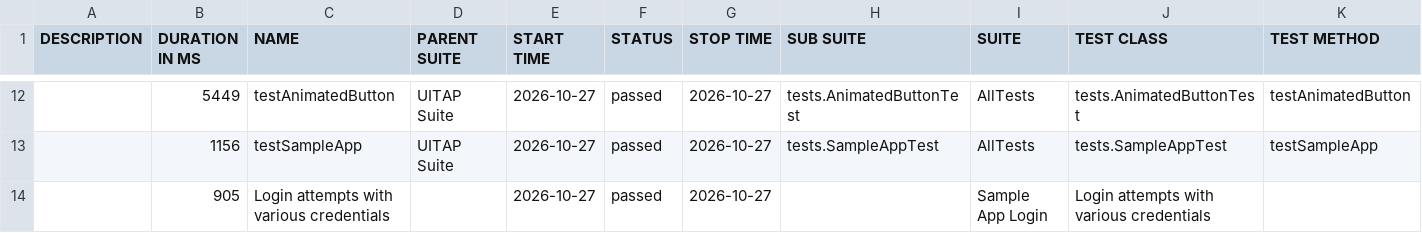
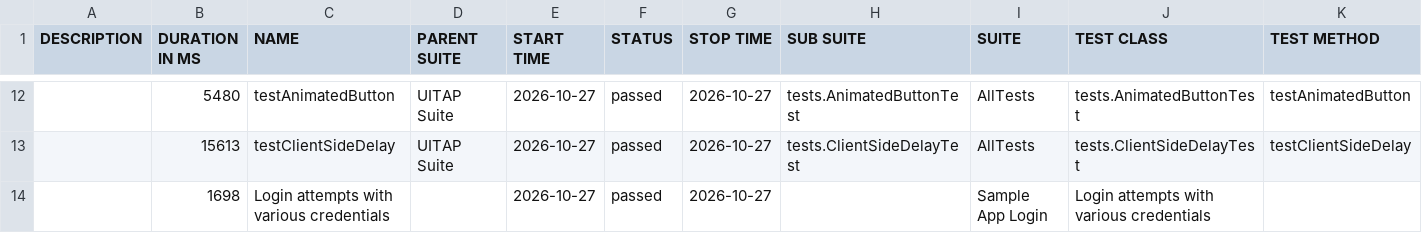
Before and after one commit to IF22I/uitap-automation, a CSV file: java/data/suites.csv, drawn as a sheet; only a part is shown, gaps mark what is left out; the diff covers the shown part only.

```diff
--- a/java/data/suites.csv
+++ b/java/data/suites.csv
@@ -12,3 +12,3 @@
-"","5449","testAnimatedButton","UITAP Suite","2026-10-27","passed","2026-10-27","tests.AnimatedButtonTest","AllTests","tests.AnimatedButtonTest","testAnimatedButton"
-"","1156","testSampleApp","UITAP Suite","2026-10-27","passed","2026-10-27","tests.SampleAppTest","AllTests","tests.SampleAppTest","testSampleApp"
-"","905","Login attempts with various credentials","","2026-10-27","passed","2026-10-27","","Sample App Login","Login attempts with various credentials",""
+"","5480","testAnimatedButton","UITAP Suite","2026-10-27","passed","2026-10-27","tests.AnimatedButtonTest","AllTests","tests.AnimatedButtonTest","testAnimatedButton"
+"","15613","testClientSideDelay","UITAP Suite","2026-10-27","passed","2026-10-27","tests.ClientSideDelayTest","AllTests","tests.ClientSideDelayTest","testClientSideDelay"
+"","1698","Login attempts with various credentials","","2026-10-27","passed","2026-10-27","","Sample App Login","Login attempts with various credentials",""
```
Also changed, not shown: 2 added rows, 2 removed rows and 28 edited cells elsewhere in this file, 46 other files.
